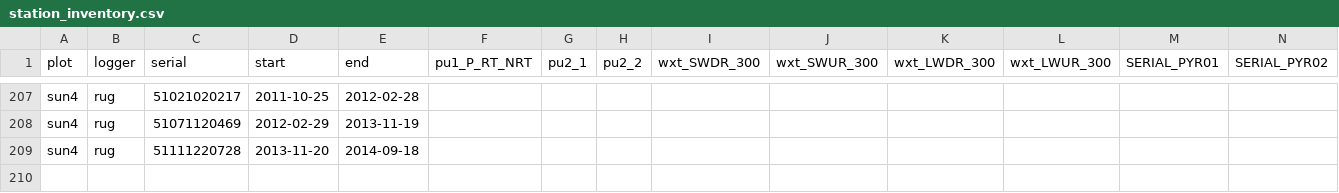
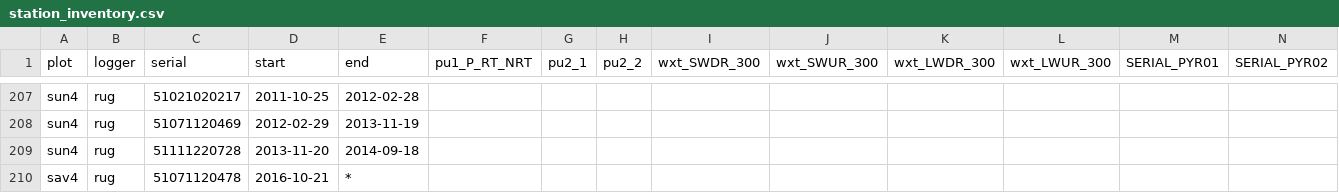
Before and after one commit to environmentalinformatics-marburg/tubedb, a CSV file: config/ki/station_inventory.csv, drawn as a sheet; only a part is shown, gaps mark what is left out; rows hold the shown columns only; the diff names each change by its address in the sheet, - before the commit and + after, or states it on an @@ line.

Commit message:
ki config added entry for sav4 51071120478; be config update; bugfix missing virtual sensors in unified virtual plots; bugfix setting elevation without calculated elevation temperature difference

```diff
--- a/config/ki/station_inventory.csv
+++ b/config/ki/station_inventory.csv
+row 210: sav4 | rug | 51071120478 | 2016-10-21 | *
```
Also changed, not shown: config/be/plot_inventory.csv, 6 other files.
